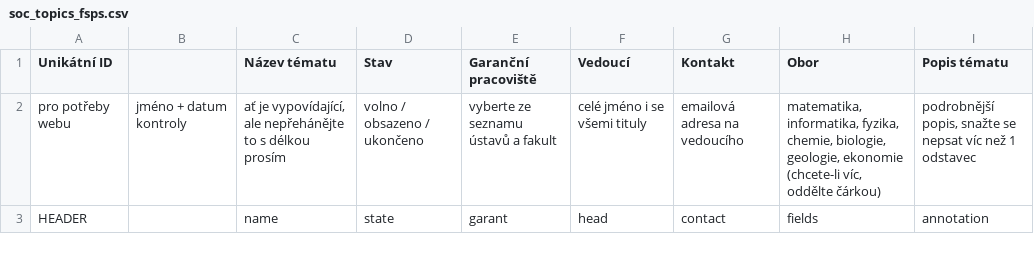
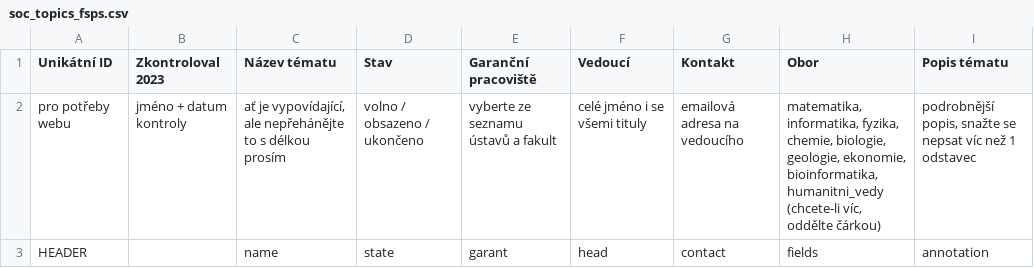
Before and after one commit to zverinec/prostredoskolaky-web, a CSV file: data/soc_topics_fsps.csv, drawn as a sheet; only a part is shown; the diff covers the shown part only.

Commit message:
Update SOC topics for 2023.

```diff
--- a/data/soc_topics_fsps.csv
+++ b/data/soc_topics_fsps.csv
@@ -1,3 +1,3 @@
-Unikátní ID,,Název tématu,Stav,Garanční pracoviště,Vedoucí,Kontakt,Obor,Popis tématu
-pro potřeby webu,jméno + datum kontroly,"ať je vypovídající, ale nepřehánějte to s délkou prosím",volno / obsazeno / ukončeno,vyberte ze seznamu ústavů a fakult,celé jméno i se všemi tituly,emailová adresa na vedoucího,"matematika, informatika, fyzika, chemie, biologie, geologie, ekonomie (chcete-li víc, oddělte čárkou)","podrobnější popis, snažte se nepsat víc než 1 odstavec"
+Unikátní ID,Zkontroloval 2023,Název tématu,Stav,Garanční pracoviště,Vedoucí,Kontakt,Obor,Popis tématu
+pro potřeby webu,jméno + datum kontroly,"ať je vypovídající, ale nepřehánějte to s délkou prosím",volno / obsazeno / ukončeno,vyberte ze seznamu ústavů a fakult,celé jméno i se všemi tituly,emailová adresa na vedoucího,"matematika, informatika, fyzika, chemie, biologie, geologie, ekonomie, bioinformatika, humanitni_vedy (chcete-li víc, oddělte čárkou)","podrobnější popis, snažte se nepsat víc než 1 odstavec"
 HEADER,,name,state,garant,head,contact,fields,annotation
```
Also changed, not shown: 1 added row and 3 edited cells elsewhere in this file, data/soc_topics_esf.csv, data/soc_topics_faf.csv, 6 other files.
